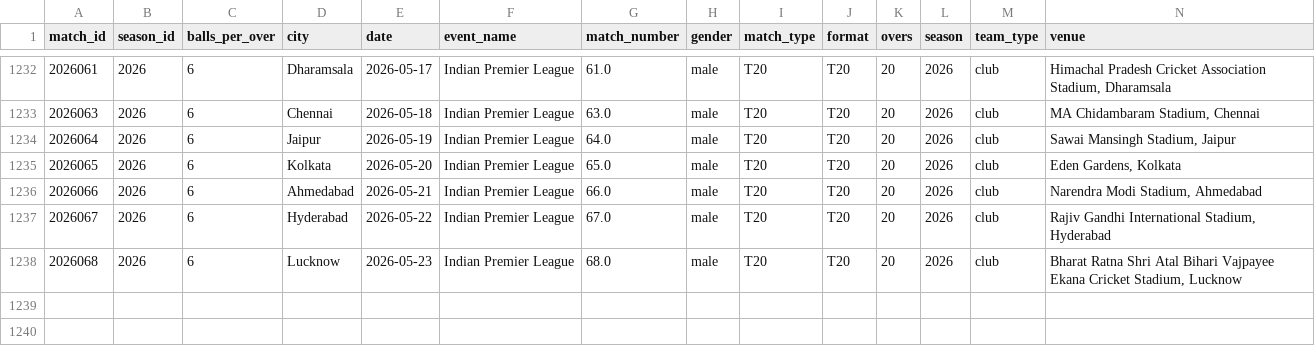
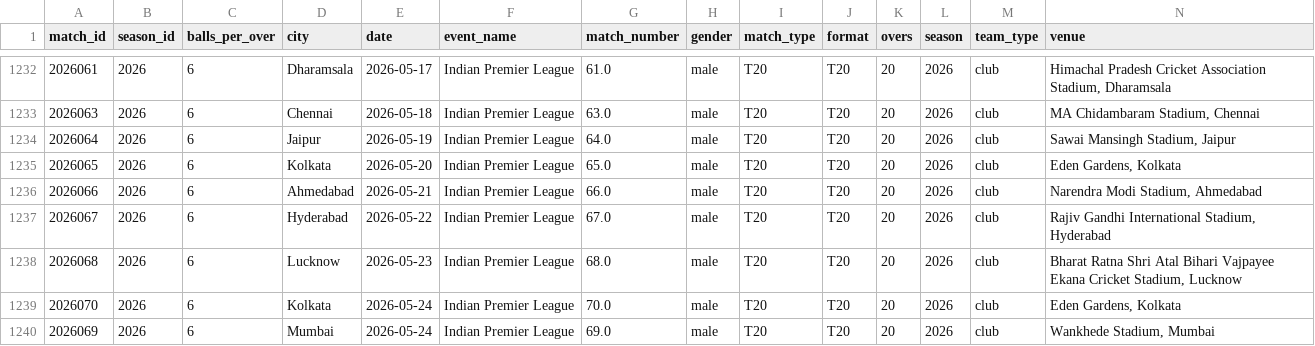
Before and after one commit to saiteja007-mv/IPL-2026-Predictor, a CSV file: Datasets/matches.csv, drawn as a sheet; only a part is shown, gaps mark what is left out; rows hold the shown columns only; the diff names each change by its address in the sheet, - before the commit and + after, or states it on an @@ line.

```diff
--- a/Datasets/matches.csv
+++ b/Datasets/matches.csv
+row 1239: 2026070 | 2026 | 6 | Kolkata | 2026-05-24 | Indian Premier League | 70.0 | male | T20 | T20 | 20 | 2026 | club | Eden Gardens, Kolkata
+row 1240: 2026069 | 2026 | 6 | Mumbai | 2026-05-24 | Indian Premier League | 69.0 | male | T20 | T20 | 20 | 2026 | club | Wankhede Stadium, Mumbai
```
Also changed, not shown: 5 other files.
